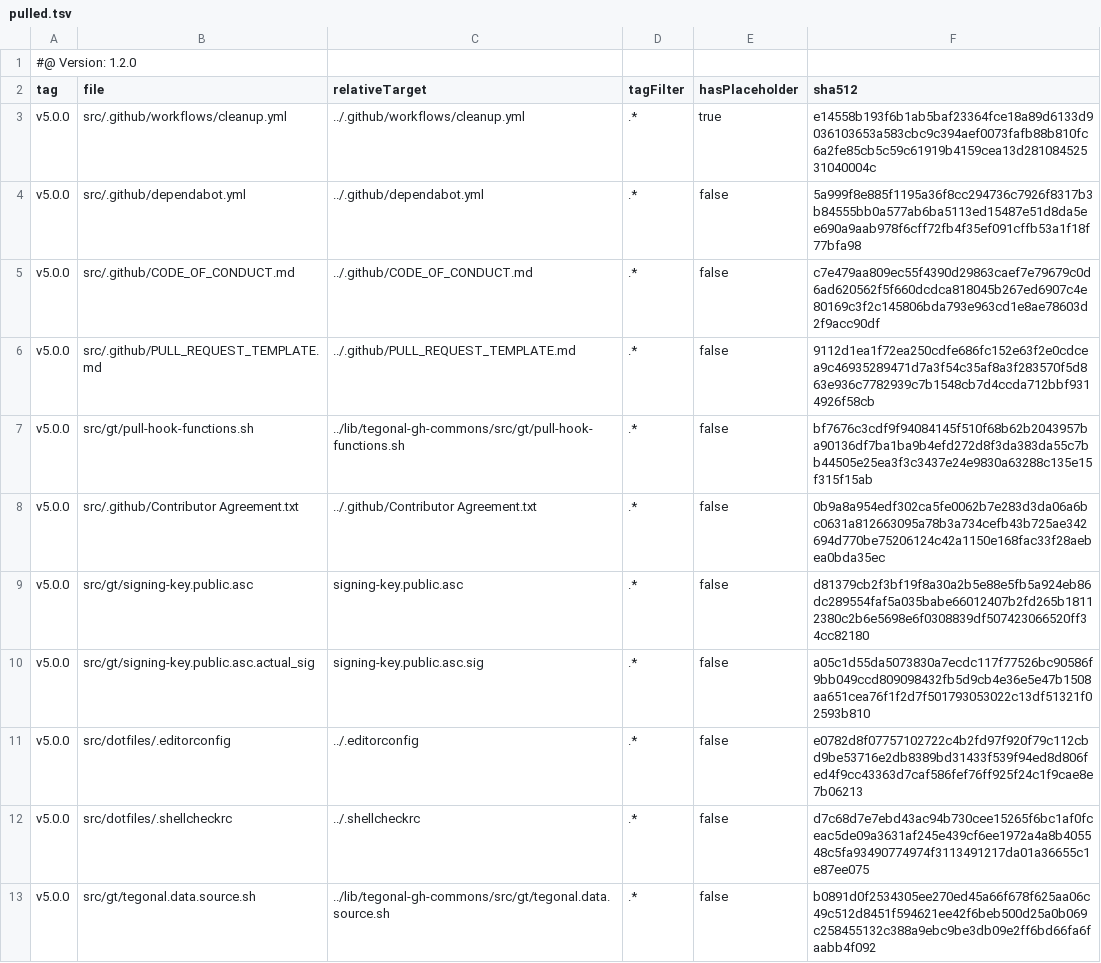
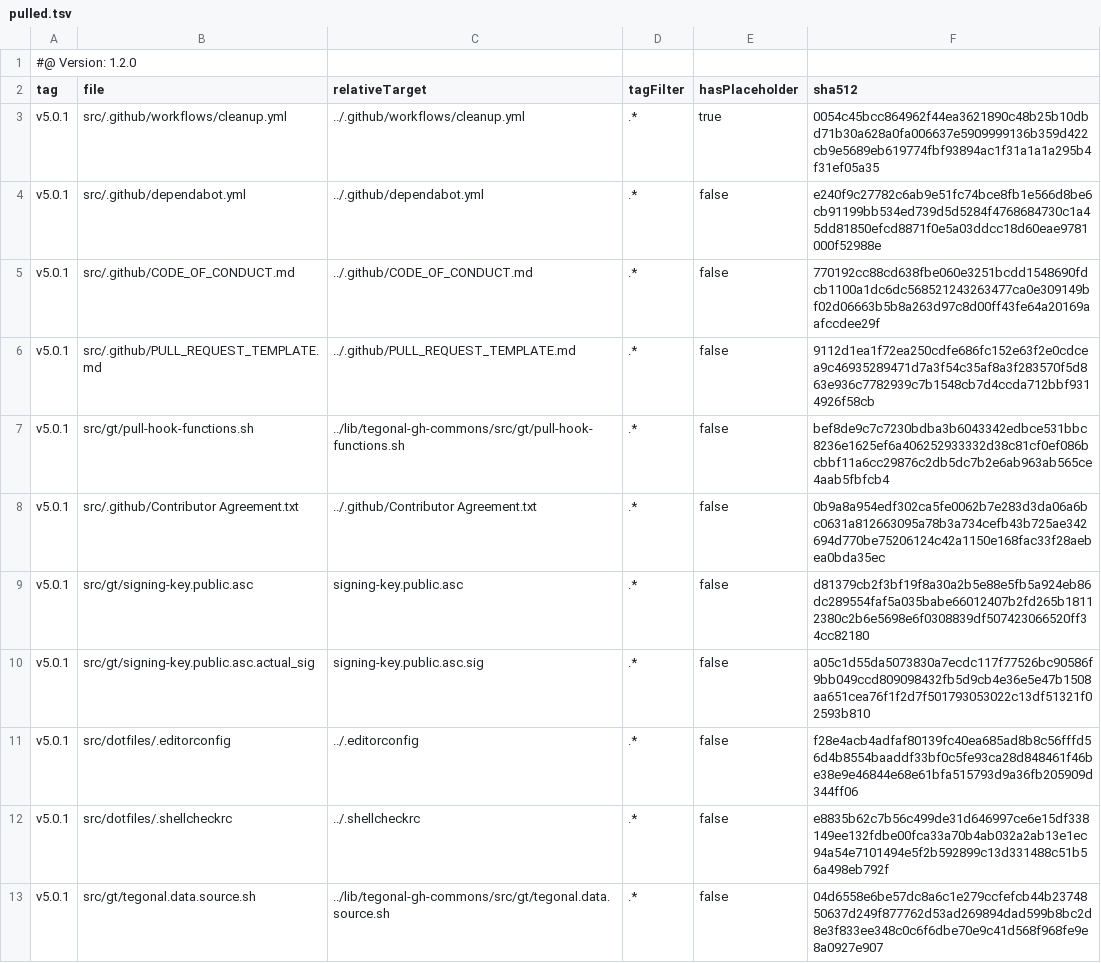
Before and after one commit to tegonal/gt, a TSV file: .gt/remotes/tegonal-gh-commons/pulled.tsv, drawn as a sheet.

Commit message:
update files of remote tegonal-gh-commons to version v5.0.1 via gt

```diff
--- a/.gt/remotes/tegonal-gh-commons/pulled.tsv
+++ b/.gt/remotes/tegonal-gh-commons/pulled.tsv
@@ -2,12 +2,12 @@
 tag	file	relativeTarget	tagFilter	hasPlaceholder	sha512
-v5.0.0	src/.github/workflows/cleanup.yml	../.github/workflows/cleanup.yml	.*	true	e14558b193f6b1ab5baf23364fce18a89d6133d9036103653a583cbc9c394aef0073fafb88b810fc6a2fe85cb5c59c61919b4159cea13d28108452531040004c
-v5.0.0	src/.github/dependabot.yml	../.github/dependabot.yml	.*	false	5a999f8e885f1195a36f8cc294736c7926f8317b3b84555bb0a577ab6ba5113ed15487e51d8da5ee690a9aab978f6cff72fb4f35ef091cffb53a1f18f77bfa98
-v5.0.0	src/.github/CODE_OF_CONDUCT.md	../.github/CODE_OF_CONDUCT.md	.*	false	c7e479aa809ec55f4390d29863caef7e79679c0d6ad620562f5f660dcdca818045b267ed6907c4e80169c3f2c145806bda793e963cd1e8ae78603d2f9acc90df
-v5.0.0	src/.github/PULL_REQUEST_TEMPLATE.md	../.github/PULL_REQUEST_TEMPLATE.md	.*	false	9112d1ea1f72ea250cdfe686fc152e63f2e0cdcea9c46935289471d7a3f54c35af8a3f283570f5d863e936c7782939c7b1548cb7d4ccda712bbf9314926f58cb
-v5.0.0	src/gt/pull-hook-functions.sh	../lib/tegonal-gh-commons/src/gt/pull-hook-functions.sh	.*	false	bf7676c3cdf9f94084145f510f68b62b2043957ba90136df7ba1ba9b4efd272d8f3da383da55c7bb44505e25ea3f3c3437e24e9830a63288c135e15f315f15ab
-v5.0.0	src/.github/Contributor Agreement.txt	../.github/Contributor Agreement.txt	.*	false	0b9a8a954edf302ca5fe0062b7e283d3da06a6bc0631a812663095a78b3a734cefb43b725ae342694d770be75206124c42a1150e168fac33f28aebea0bda35ec
-v5.0.0	src/gt/signing-key.public.asc	signing-key.public.asc	.*	false	d81379cb2f3bf19f8a30a2b5e88e5fb5a924eb86dc289554faf5a035babe66012407b2fd265b18112380c2b6e5698e6f0308839df507423066520ff34cc82180
-v5.0.0	src/gt/signing-key.public.asc.actual_sig	signing-key.public.asc.sig	.*	false	a05c1d55da5073830a7ecdc117f77526bc90586f9bb049ccd809098432fb5d9cb4e36e5e47b1508aa651cea76f1f2d7f501793053022c13df51321f02593b810
-v5.0.0	src/dotfiles/.editorconfig	../.editorconfig	.*	false	e0782d8f07757102722c4b2fd97f920f79c112cbd9be53716e2db8389bd31433f539f94ed8d806fed4f9cc43363d7caf586fef76ff925f24c1f9cae8e7b06213
-v5.0.0	src/dotfiles/.shellcheckrc	../.shellcheckrc	.*	false	d7c68d7e7ebd43ac94b730cee15265f6bc1af0fceac5de09a3631af245e439cf6ee1972a4a8b405548c5fa93490774974f3113491217da01a36655c1e87ee075
-v5.0.0	src/gt/tegonal.data.source.sh	../lib/tegonal-gh-commons/src/gt/tegonal.data.source.sh	.*	false	b0891d0f2534305ee270ed45a66f678f625aa06c49c512d8451f594621ee42f6beb500d25a0b069c258455132c388a9ebc9be3db09e2ff6bd66fa6faabb4f092
+v5.0.1	src/.github/workflows/cleanup.yml	../.github/workflows/cleanup.yml	.*	true	0054c45bcc864962f44ea3621890c48b25b10dbd71b30a628a0fa006637e5909999136b359d422cb9e5689eb619774fbf93894ac1f31a1a1a295b4f31ef05a35
+v5.0.1	src/.github/dependabot.yml	../.github/dependabot.yml	.*	false	e240f9c27782c6ab9e51fc74bce8fb1e566d8be6cb91199bb534ed739d5d5284f4768684730c1a45dd81850efcd8871f0e5a03ddcc18d60eae9781000f52988e
+v5.0.1	src/.github/CODE_OF_CONDUCT.md	../.github/CODE_OF_CONDUCT.md	.*	false	770192cc88cd638fbe060e3251bcdd1548690fdcb1100a1dc6dc568521243263477ca0e309149bf02d06663b5b8a263d97c8d00ff43fe64a20169aafccdee29f
+v5.0.1	src/.github/PULL_REQUEST_TEMPLATE.md	../.github/PULL_REQUEST_TEMPLATE.md	.*	false	9112d1ea1f72ea250cdfe686fc152e63f2e0cdcea9c46935289471d7a3f54c35af8a3f283570f5d863e936c7782939c7b1548cb7d4ccda712bbf9314926f58cb
+v5.0.1	src/gt/pull-hook-functions.sh	../lib/tegonal-gh-commons/src/gt/pull-hook-functions.sh	.*	false	bef8de9c7c7230bdba3b6043342edbce531bbc8236e1625ef6a406252933332d38c81cf0ef086bcbbf11a6cc29876c2db5dc7b2e6ab963ab565ce4aab5fbfcb4
+v5.0.1	src/.github/Contributor Agreement.txt	../.github/Contributor Agreement.txt	.*	false	0b9a8a954edf302ca5fe0062b7e283d3da06a6bc0631a812663095a78b3a734cefb43b725ae342694d770be75206124c42a1150e168fac33f28aebea0bda35ec
+v5.0.1	src/gt/signing-key.public.asc	signing-key.public.asc	.*	false	d81379cb2f3bf19f8a30a2b5e88e5fb5a924eb86dc289554faf5a035babe66012407b2fd265b18112380c2b6e5698e6f0308839df507423066520ff34cc82180
+v5.0.1	src/gt/signing-key.public.asc.actual_sig	signing-key.public.asc.sig	.*	false	a05c1d55da5073830a7ecdc117f77526bc90586f9bb049ccd809098432fb5d9cb4e36e5e47b1508aa651cea76f1f2d7f501793053022c13df51321f02593b810
+v5.0.1	src/dotfiles/.editorconfig	../.editorconfig	.*	false	f28e4acb4adfaf80139fc40ea685ad8b8c56fffd56d4b8554baaddf33bf0c5fe93ca28d848461f46be38e9e46844e68e61bfa515793d9a36fb205909d344ff06
+v5.0.1	src/dotfiles/.shellcheckrc	../.shellcheckrc	.*	false	e8835b62c7b56c499de31d646997ce6e15df338149ee132fdbe00fca33a70b4ab032a2ab13e1ec94a54e7101494e5f2b592899c13d331488c51b56a498eb792f
+v5.0.1	src/gt/tegonal.data.source.sh	../lib/tegonal-gh-commons/src/gt/tegonal.data.source.sh	.*	false	04d6558e6be57dc8a6c1e279ccfefcb44b2374850637d249f877762d53ad269894dad599b8bc2d8e3f833ee348c0c6f6dbe70e9c41d568f968fe9e8a0927e907
```
Also changed, not shown: 7 other files.
